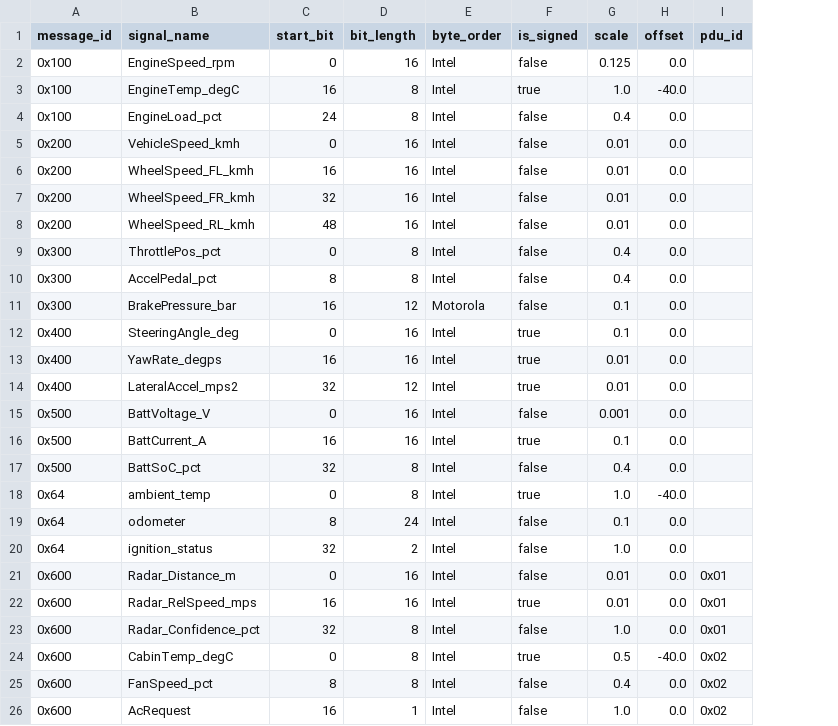
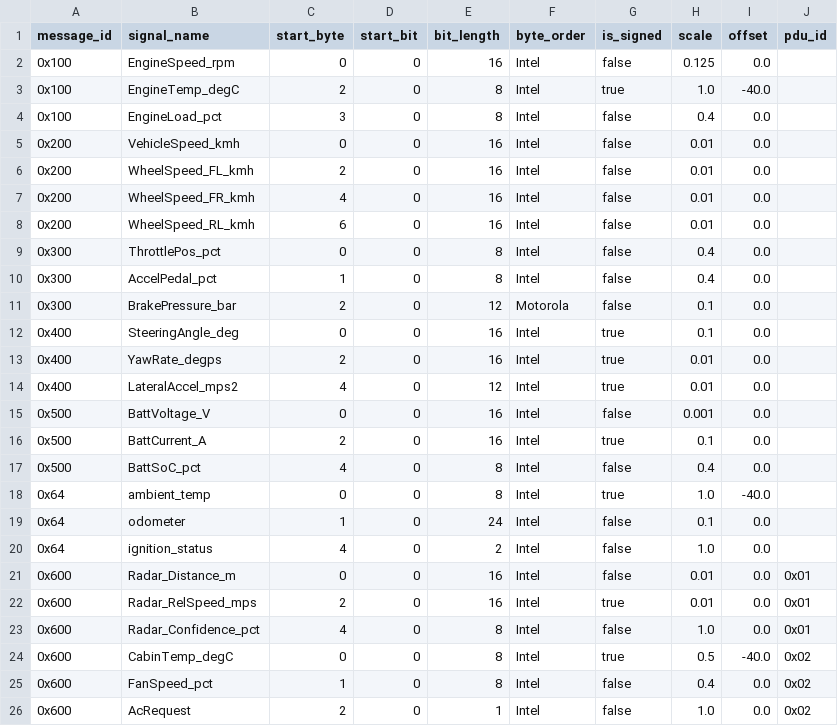
Before and after one commit to kataoka271/vector-blf-rs, a CSV file: assets/can_signals.csv, drawn as a sheet; addresses are those after the commit; the diff names each change by its address in the sheet, - before the commit and + after, or states it on an @@ line.

```diff
--- a/assets/can_signals.csv
+++ b/assets/can_signals.csv
+column C (start_byte), rows 2-26: 0 | 2 | 3 | 0 | 2 | 4 | 6 | 0 | 1 | 2 | 0 | 2 | 4 | 0 | 2 | 4 | 0 | 1 | 4 | 0 | 2 | 4 | 0 | 1 | 2
-D3 (start_bit): 16
+D3 (start_bit): 0
-D4 (start_bit): 24
+D4 (start_bit): 0
-D6 (start_bit): 16
+D6 (start_bit): 0
-D7 (start_bit): 32
+D7 (start_bit): 0
-D8 (start_bit): 48
+D8 (start_bit): 0
-D10 (start_bit): 8
+D10 (start_bit): 0
-D11 (start_bit): 16
+D11 (start_bit): 0
-D13 (start_bit): 16
+D13 (start_bit): 0
-D14 (start_bit): 32
+D14 (start_bit): 0
-D16 (start_bit): 16
+D16 (start_bit): 0
-D17 (start_bit): 32
+D17 (start_bit): 0
-D19 (start_bit): 8
+D19 (start_bit): 0
-D20 (start_bit): 32
+D20 (start_bit): 0
-D22 (start_bit): 16
+D22 (start_bit): 0
-D23 (start_bit): 32
+D23 (start_bit): 0
-D25 (start_bit): 8
+D25 (start_bit): 0
-D26 (start_bit): 16
+D26 (start_bit): 0
```
Also changed, not shown: assets/someip_signals.csv, 4 other files.
